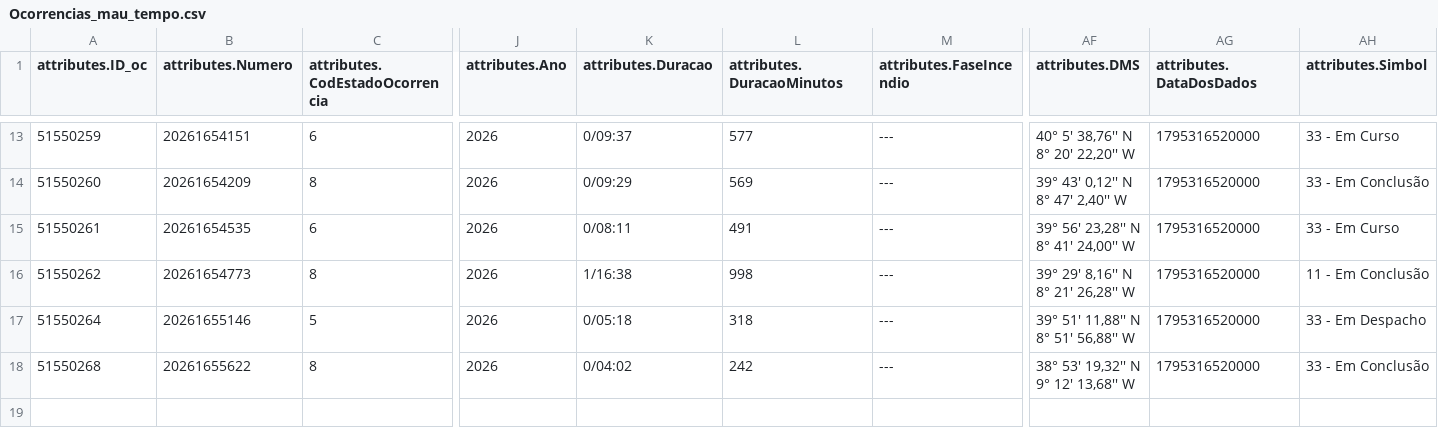
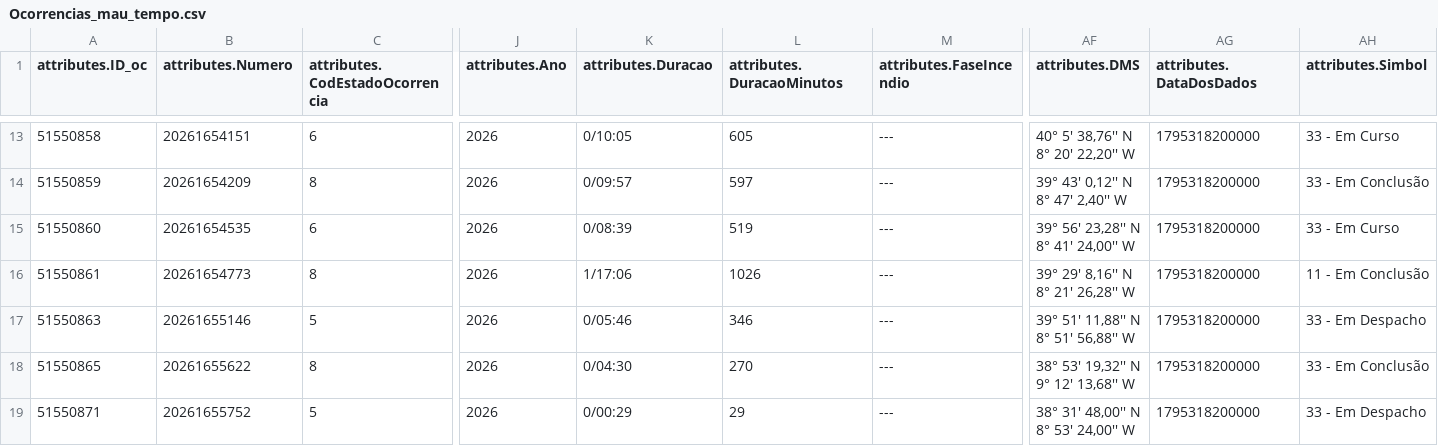
Before and after one commit to CatiaBarros/occurrence-data-collector, a CSV file: Ocorrencias_mau_tempo.csv, drawn as a sheet; only a part is shown, gaps mark what is left out; rows hold the shown columns only; the diff covers the shown part only; the diff names each change by its address in the sheet, - before the commit and + after, or states it on an @@ line.

```diff
--- a/Ocorrencias_mau_tempo.csv
+++ b/Ocorrencias_mau_tempo.csv
-A13 (attributes.ID_oc): 51550259
+A13 (attributes.ID_oc): 51550858
-K13 (attributes.Duracao): 0/09:37
+K13 (attributes.Duracao): 0/10:05
-L13 (attributes.DuracaoMinutos): 577
+L13 (attributes.DuracaoMinutos): 605
-AG13:AG18 (attributes.DataDosDados): 1795316520000
+AG13:AG18 (attributes.DataDosDados): 1795318200000
-A14 (attributes.ID_oc): 51550260
+A14 (attributes.ID_oc): 51550859
-K14 (attributes.Duracao): 0/09:29
+K14 (attributes.Duracao): 0/09:57
-L14 (attributes.DuracaoMinutos): 569
+L14 (attributes.DuracaoMinutos): 597
-A15 (attributes.ID_oc): 51550261
+A15 (attributes.ID_oc): 51550860
-K15 (attributes.Duracao): 0/08:11
+K15 (attributes.Duracao): 0/08:39
-L15 (attributes.DuracaoMinutos): 491
+L15 (attributes.DuracaoMinutos): 519
-A16 (attributes.ID_oc): 51550262
+A16 (attributes.ID_oc): 51550861
-K16 (attributes.Duracao): 1/16:38
+K16 (attributes.Duracao): 1/17:06
-L16 (attributes.DuracaoMinutos): 998
+L16 (attributes.DuracaoMinutos): 1026
-A17 (attributes.ID_oc): 51550264
+A17 (attributes.ID_oc): 51550863
-K17 (attributes.Duracao): 0/05:18
+K17 (attributes.Duracao): 0/05:46
-L17 (attributes.DuracaoMinutos): 318
+L17 (attributes.DuracaoMinutos): 346
-A18 (attributes.ID_oc): 51550268
+A18 (attributes.ID_oc): 51550865
-K18 (attributes.Duracao): 0/04:02
+K18 (attributes.Duracao): 0/04:30
-L18 (attributes.DuracaoMinutos): 242
+L18 (attributes.DuracaoMinutos): 270
+row 19: 51550871 | 20261655752 | 5 | 2026 | 0/00:29 | 29 | --- | 38° 31' 48,00'' N 8° 53' 24,00'' W | 1795318200000 | 33 - Em Despacho
```
Also changed, not shown: 44 edited cells elsewhere in this file, dados_prociv_expanded.csv, 1 other file.
